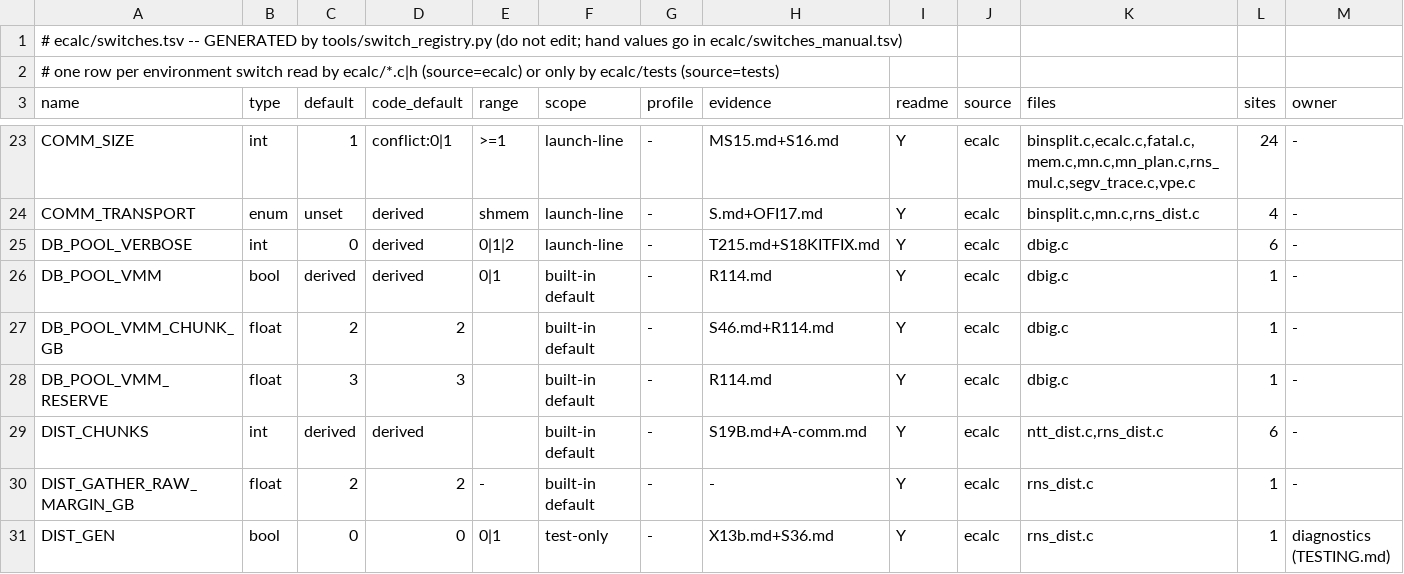
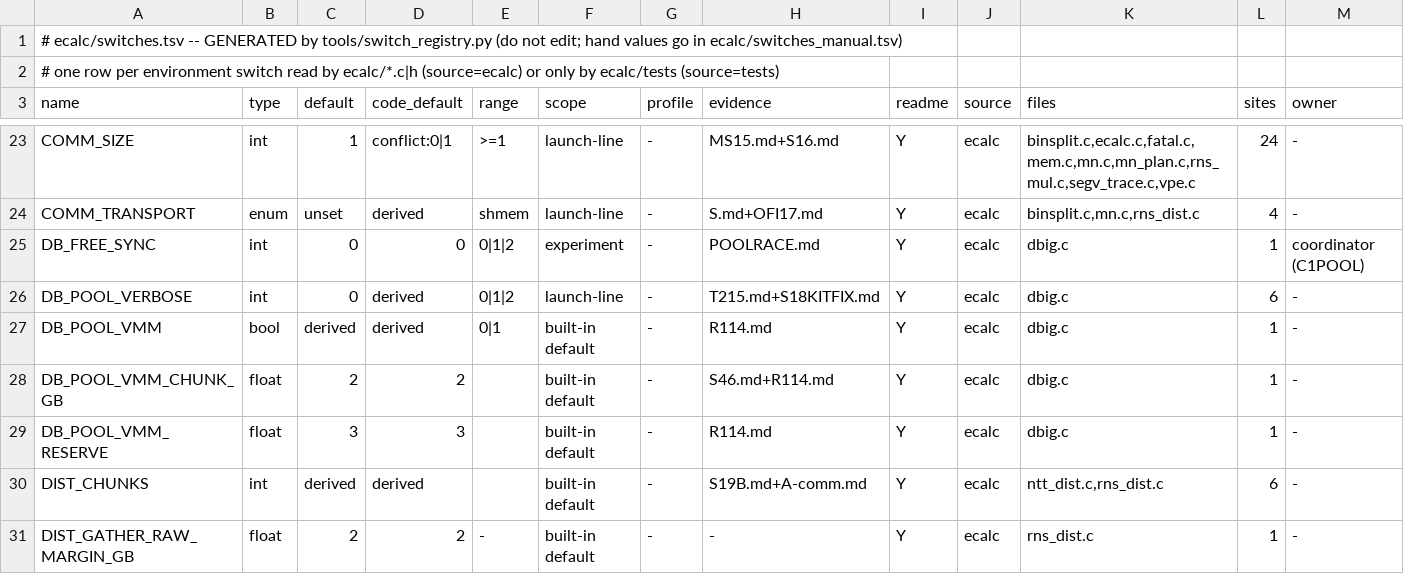
Before and after one commit to cecoppola/ntt, a TSV file: ecalc/switches.tsv, drawn as a sheet; only a part is shown, gaps mark what is left out; the shorter side is filled out with more unchanged rows; rows hold the shown columns only; the diff names each change by its address in the sheet, - before the commit and + after, or states it on an @@ line.

```diff
--- a/ecalc/switches.tsv
+++ b/ecalc/switches.tsv
+row 25: DB_FREE_SYNC | int | 0 | 0 | 0|1|2 | experiment | - | POOLRACE.md | Y | ecalc | dbig.c | 1 | coordinator (C1POOL)
```
Also changed, not shown: ecalc/switches_manual.tsv, ecalc/switches_review.tsv, 3 other files.
